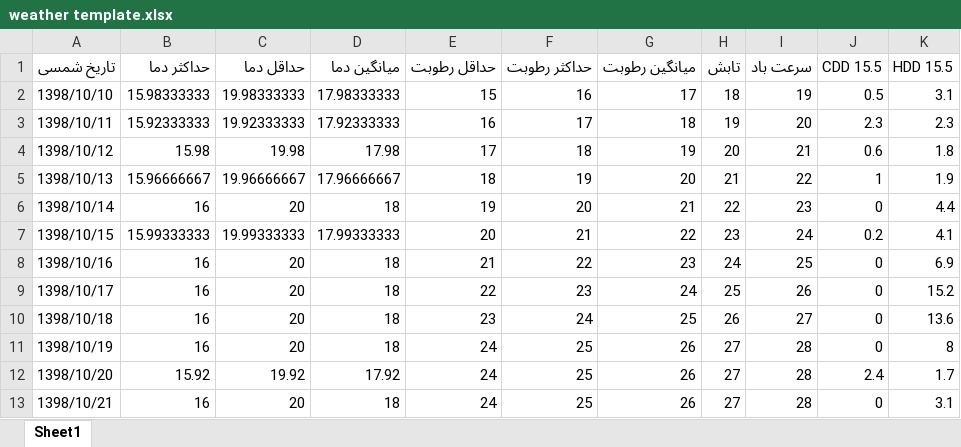
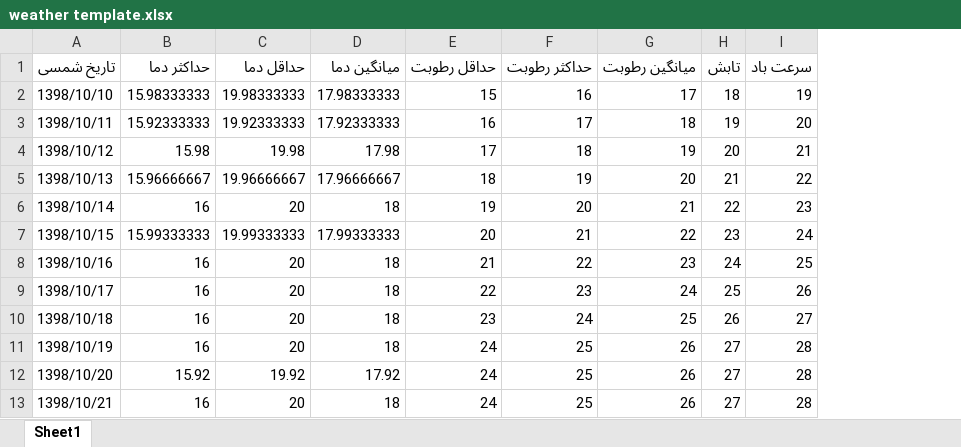
Before and after one commit to mrhb/EnergyManagement, an Excel workbook: src/assets/templateFiles/weather template.xlsx, sheet Sheet1, drawn as a sheet; only a part is shown; values as stored, in another font and other column widths than the file's, no borders; the diff names each change by its address in the sheet, - before the commit and + after, or states it on an @@ line.

```diff
--- a/src/assets/templateFiles/weather template.xlsx (sheet Sheet1)
+++ b/src/assets/templateFiles/weather template.xlsx (sheet Sheet1)
-column J (CDD 15.5), rows 2-13: 0.5 | 2.3 | 0.6 | 1 | 0 | 0.2 | 0 | 0 | 0 | 0 | 2.4 | 0
-column K (HDD 15.5), rows 2-13: 3.1 | 2.3 | 1.8 | 1.9 | 4.4 | 4.1 | 6.9 | 15.2 | 13.6 | 8 | 1.7 | 3.1
```
Also changed, not shown: formulas that keep their value, 2 other files.
